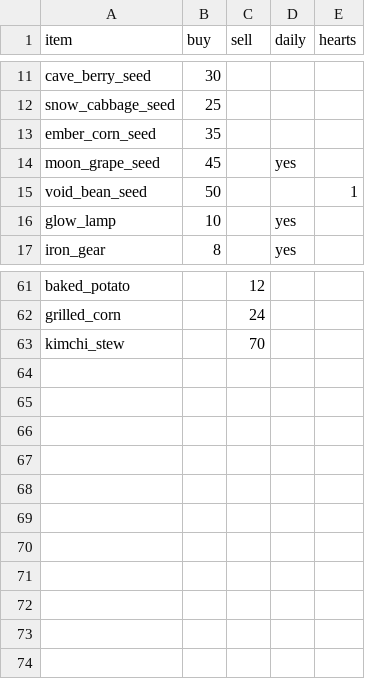
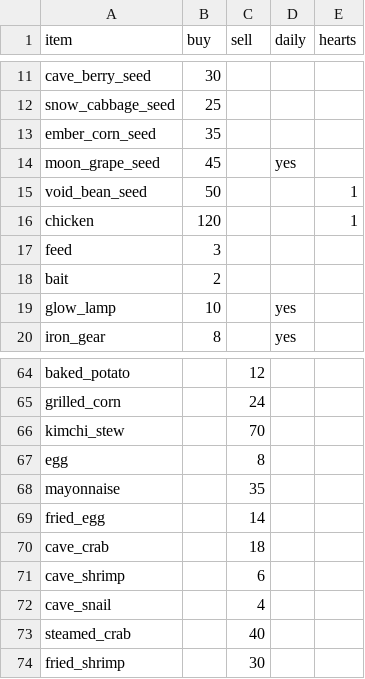
Before and after one commit to LeArc6910/pray-to, a CSV file: Assets/_Project/Data/Npcs/shop.csv, drawn as a sheet; only a part is shown, gaps mark what is left out.

```diff
--- a/Assets/_Project/Data/Npcs/shop.csv
+++ b/Assets/_Project/Data/Npcs/shop.csv
@@ -15,2 +15,5 @@ moon_grape_seed,45,,yes,
 void_bean_seed,50,,,1
+chicken,120,,,1
+feed,3,,,
+bait,2,,,
 glow_lamp,10,,yes,
@@ -63 +66,9 @@ grilled_corn,,24,,
 kimchi_stew,,70,,
+egg,,8,,
+mayonnaise,,35,,
+fried_egg,,14,,
+cave_crab,,18,,
+cave_shrimp,,6,,
+cave_snail,,4,,
+steamed_crab,,40,,
+fried_shrimp,,30,,
```
Also changed, not shown: Assets/_Project/Data/Loot/consumables.csv, Assets/_Project/Data/Loot/materials.csv, 37 other files.
